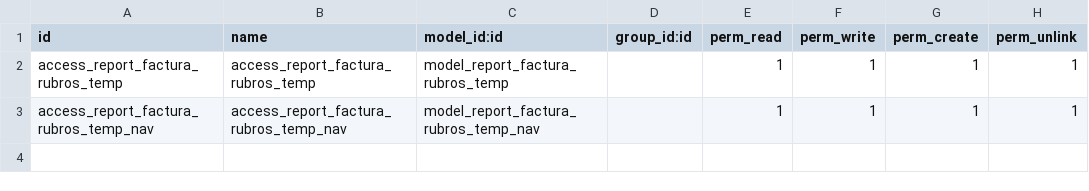
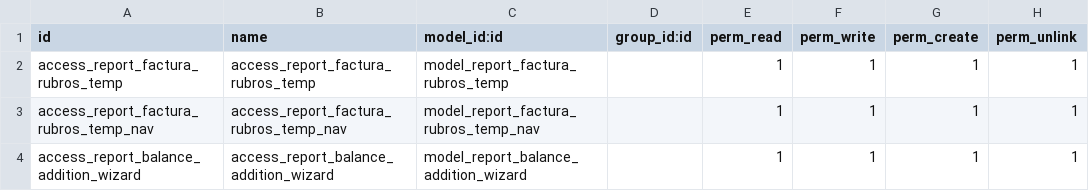
Before and after one commit to etarsi/odoo-custom-addons, a CSV file: et/report-enhancement/security/ir.model.access.csv, drawn as a sheet; the diff names each change by its address in the sheet, - before the commit and + after, or states it on an @@ line.

Commit message:
feat: se añadio reporte saldo

```diff
--- a/et/report-enhancement/security/ir.model.access.csv
+++ b/et/report-enhancement/security/ir.model.access.csv
+row 4: access_report_balance_addition_wizard | access_report_balance_addition_wizard | model_report_balance_addition_wizard |  | 1 | 1 | 1 | 1
```
Also changed, not shown: 1 other file.
